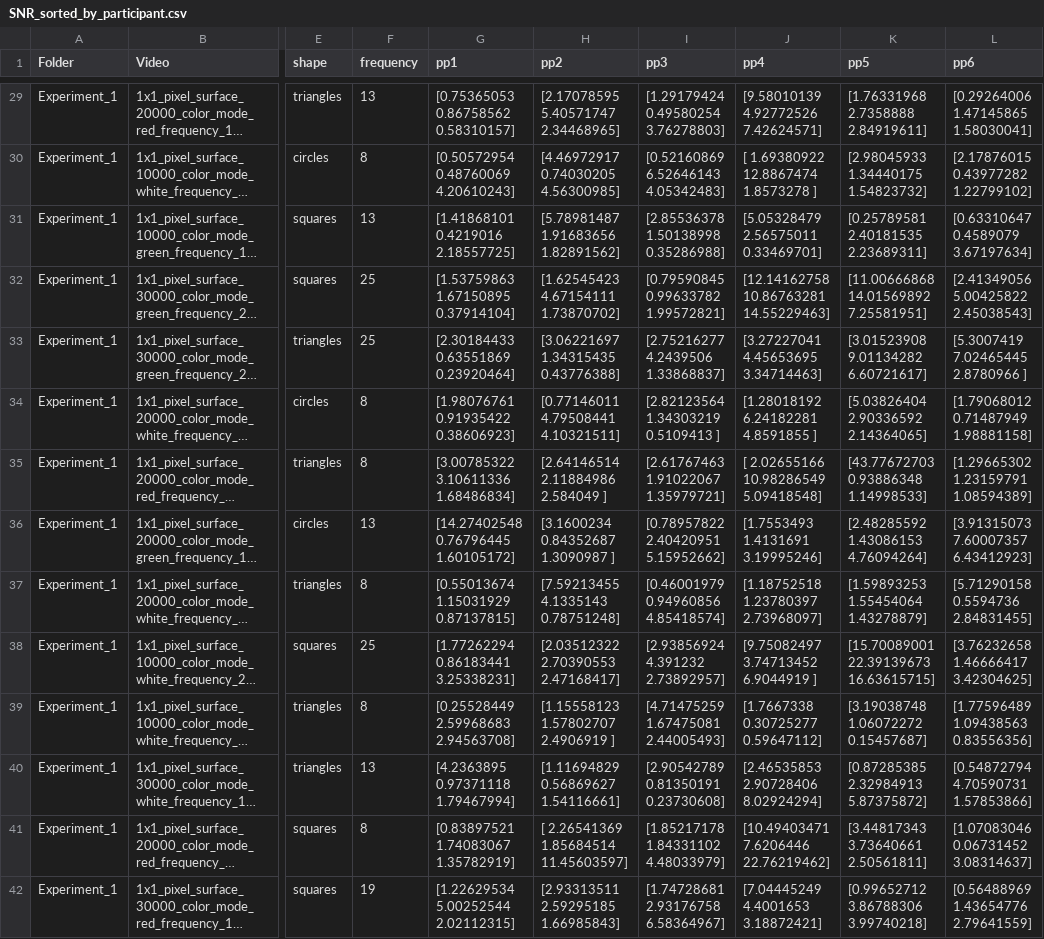
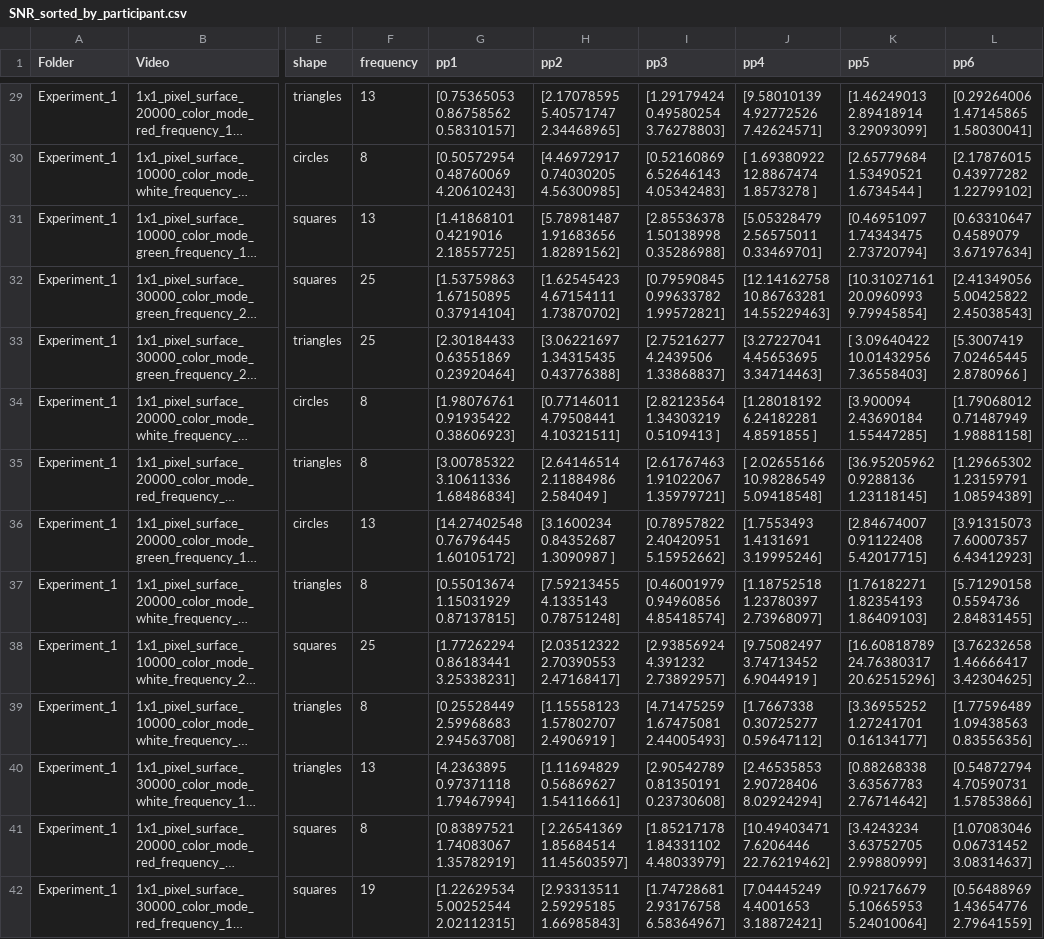
Before and after one commit to SjoerdTimovanVliet/SSVEP_interface_thesis, a CSV file: Data_SNR/SNR_sorted_by_participant.csv, drawn as a sheet; only a part is shown, gaps mark what is left out; long unchanged cells end in …; the diff covers the shown part only; the diff names each change by its address in the sheet, - before the commit and + after, or states it on an @@ line.

```diff
--- a/Data_SNR/SNR_sorted_by_participant.csv
+++ b/Data_SNR/SNR_sorted_by_participant.csv
-K29 (pp5): [1.76331968 2.7358888 2.84919611]
+K29 (pp5): [1.46249013 2.89418914 3.29093099]
-K30 (pp5): [2.98045933 1.34440175 1.54823732]
+K30 (pp5): [2.65779684 1.53490521 1.6734544 ]
-K31 (pp5): [0.25789581 2.40181535 2.23689311]
+K31 (pp5): [0.46951097 1.74343475 2.73720794]
-K32 (pp5): [11.00666868 14.01569892 7.25581951]
+K32 (pp5): [10.31027161 20.0960993 9.79945854]
-K33 (pp5): [3.01523908 9.01134282 6.60721617]
+K33 (pp5): [ 3.09640422 10.01432956 7.36558403]
-K34 (pp5): [5.03826404 2.90336592 2.14364065]
+K34 (pp5): [3.900094 2.43690184 1.55447285]
-K35 (pp5): [43.77672703 0.93886348 1.14998533]
+K35 (pp5): [36.95205962 0.9288136 1.23118145]
-K36 (pp5): [2.48285592 1.43086153 4.76094264]
+K36 (pp5): [2.84674007 0.91122408 5.42017715]
-K37 (pp5): [1.59893253 1.55454064 1.43278879]
+K37 (pp5): [1.76182271 1.82354193 1.86409103]
-K38 (pp5): [15.70089001 22.39139673 16.63615715]
+K38 (pp5): [16.60818789 24.76380317 20.62515296]
-K39 (pp5): [3.19038748 1.06072272 0.15457687]
+K39 (pp5): [3.36955252 1.27241701 0.16134177]
-K40 (pp5): [0.87285385 2.32984913 5.87375872]
+K40 (pp5): [0.88268338 3.63567783 2.76714642]
-K41 (pp5): [3.44817343 3.73640661 2.50561811]
+K41 (pp5): [3.4243234 3.63752705 2.99880999]
-K42 (pp5): [0.99652712 3.86788306 3.99740218]
+K42 (pp5): [0.92176679 5.10665953 5.24010064]
```
Also changed, not shown: 94 edited cells elsewhere in this file, Data_SNR/SNR results/Combination_analysis_results.csv, Data_SNR/SNR results/results_logger_Experiment_1.csv, 47 other files.
